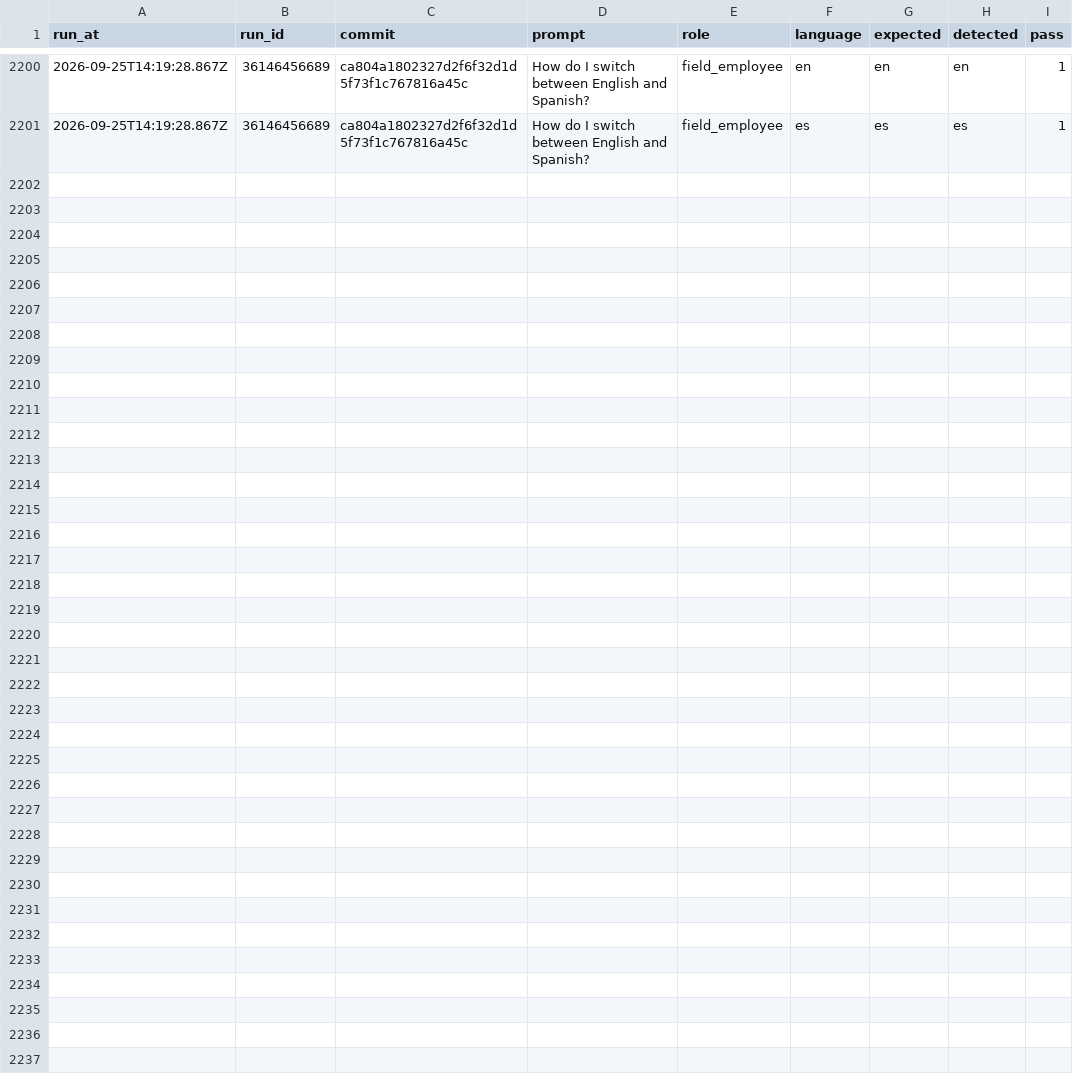
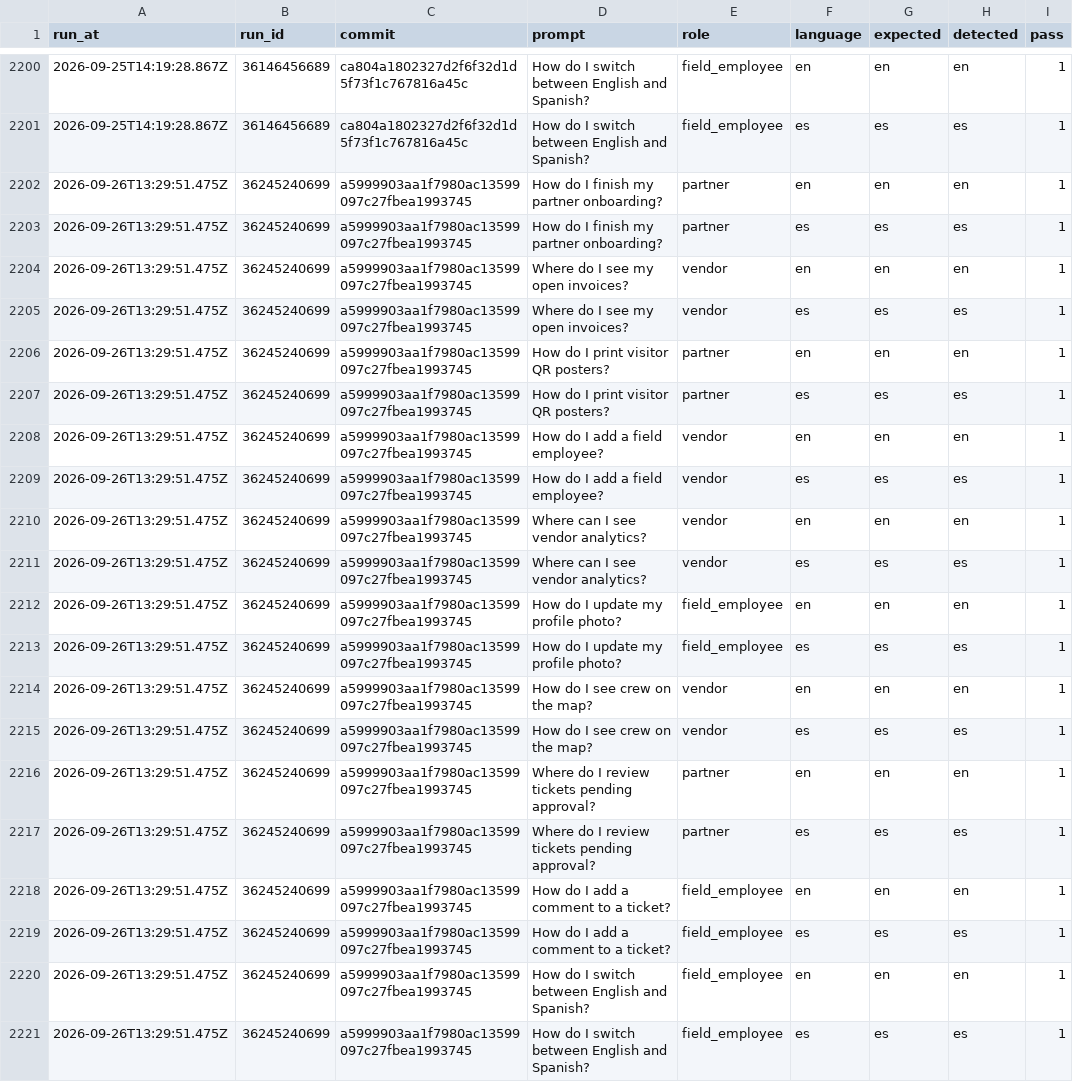
Before and after one commit to vndrly/VNDRLY.ai, a CSV file: data/assistant-language-eval/history.csv, drawn as a sheet; only a part is shown, gaps mark what is left out.

```diff
--- a/data/assistant-language-eval/history.csv
+++ b/data/assistant-language-eval/history.csv
@@ -2201 +2201,21 @@ run_at,run_id,commit,prompt,role,language,expected,detected,pass
 2026-09-25T14:19:28.867Z,36146456689,ca804a1802327d2f6f32d1d5f73f1c767816a45c,How do I switch between English and Spanish?,field_employee,es,es,es,1
+2026-09-26T13:29:51.475Z,36245240699,a5999903aa1f7980ac13599097c27fbea1993745,How do I finish my partner onboarding?,partner,en,en,en,1
+2026-09-26T13:29:51.475Z,36245240699,a5999903aa1f7980ac13599097c27fbea1993745,How do I finish my partner onboarding?,partner,es,es,es,1
+2026-09-26T13:29:51.475Z,36245240699,a5999903aa1f7980ac13599097c27fbea1993745,Where do I see my open invoices?,vendor,en,en,en,1
+2026-09-26T13:29:51.475Z,36245240699,a5999903aa1f7980ac13599097c27fbea1993745,Where do I see my open invoices?,vendor,es,es,es,1
+2026-09-26T13:29:51.475Z,36245240699,a5999903aa1f7980ac13599097c27fbea1993745,How do I print visitor QR posters?,partner,en,en,en,1
+2026-09-26T13:29:51.475Z,36245240699,a5999903aa1f7980ac13599097c27fbea1993745,How do I print visitor QR posters?,partner,es,es,es,1
+2026-09-26T13:29:51.475Z,36245240699,a5999903aa1f7980ac13599097c27fbea1993745,How do I add a field employee?,vendor,en,en,en,1
+2026-09-26T13:29:51.475Z,36245240699,a5999903aa1f7980ac13599097c27fbea1993745,How do I add a field employee?,vendor,es,es,es,1
+2026-09-26T13:29:51.475Z,36245240699,a5999903aa1f7980ac13599097c27fbea1993745,Where can I see vendor analytics?,vendor,en,en,en,1
+2026-09-26T13:29:51.475Z,36245240699,a5999903aa1f7980ac13599097c27fbea1993745,Where can I see vendor analytics?,vendor,es,es,es,1
+2026-09-26T13:29:51.475Z,36245240699,a5999903aa1f7980ac13599097c27fbea1993745,How do I update my profile photo?,field_employee,en,en,en,1
+2026-09-26T13:29:51.475Z,36245240699,a5999903aa1f7980ac13599097c27fbea1993745,How do I update my profile photo?,field_employee,es,es,es,1
+2026-09-26T13:29:51.475Z,36245240699,a5999903aa1f7980ac13599097c27fbea1993745,How do I see crew on the map?,vendor,en,en,en,1
+2026-09-26T13:29:51.475Z,36245240699,a5999903aa1f7980ac13599097c27fbea1993745,How do I see crew on the map?,vendor,es,es,es,1
+2026-09-26T13:29:51.475Z,36245240699,a5999903aa1f7980ac13599097c27fbea1993745,Where do I review tickets pending approval?,partner,en,en,en,1
+2026-09-26T13:29:51.475Z,36245240699,a5999903aa1f7980ac13599097c27fbea1993745,Where do I review tickets pending approval?,partner,es,es,es,1
+2026-09-26T13:29:51.475Z,36245240699,a5999903aa1f7980ac13599097c27fbea1993745,How do I add a comment to a ticket?,field_employee,en,en,en,1
+2026-09-26T13:29:51.475Z,36245240699,a5999903aa1f7980ac13599097c27fbea1993745,How do I add a comment to a ticket?,field_employee,es,es,es,1
+2026-09-26T13:29:51.475Z,36245240699,a5999903aa1f7980ac13599097c27fbea1993745,How do I switch between English and Spanish?,field_employee,en,en,en,1
+2026-09-26T13:29:51.475Z,36245240699,a5999903aa1f7980ac13599097c27fbea1993745,How do I switch between English and Spanish?,field_employee,es,es,es,1
```
Also changed, not shown: 1 other file.
